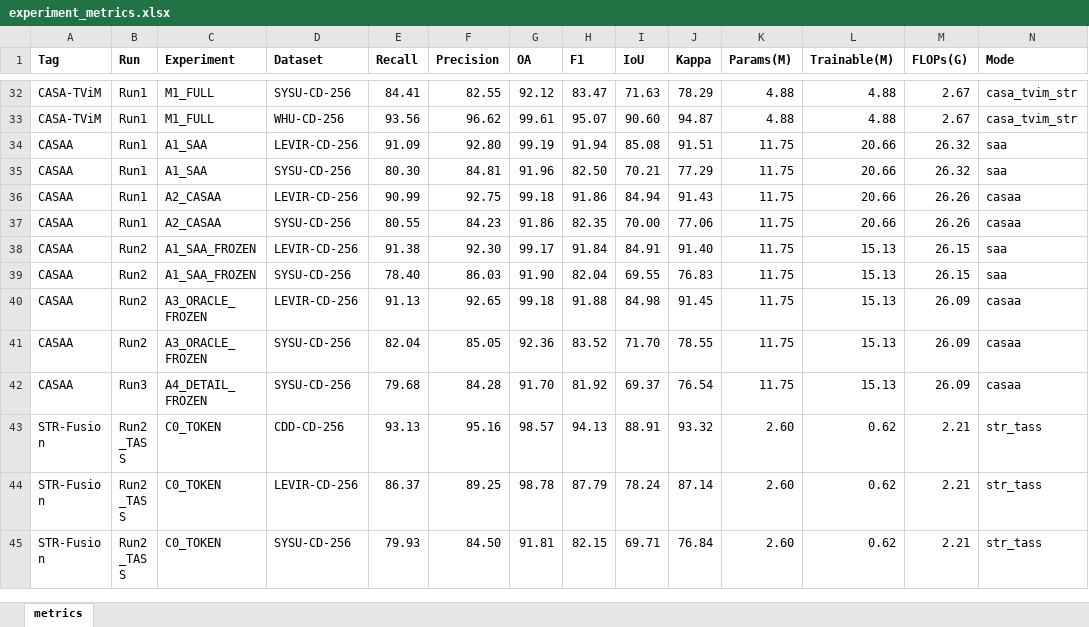
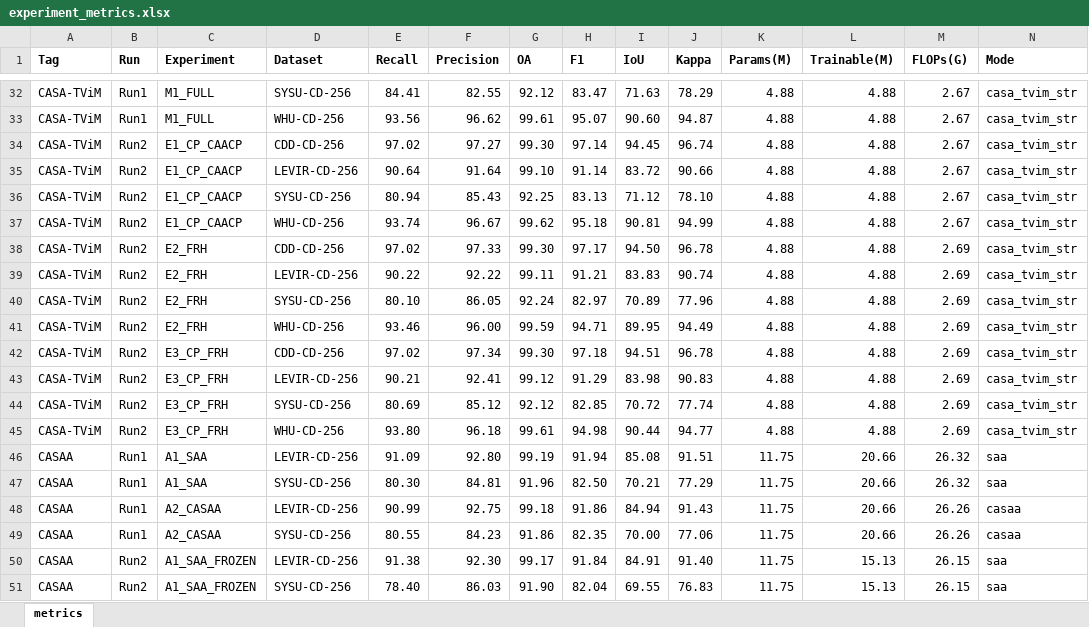
Before and after one commit to YuqiWang-code/CASA-CD, an Excel workbook: docs/experiment_metrics.xlsx, sheet metrics, drawn as a sheet; only a part is shown, gaps mark what is left out; the shorter side is filled out with more unchanged rows; values as stored, in another font and other column widths than the file's, no borders; the diff names each change by its address in the sheet, - before the commit and + after, or states it on an @@ line.

Commit message:
Run2 complete: 12/12 results + D1/D2 zero-cost diagnostics; LEVIR +0.07~+0.22 / SYSU -0.34~-0.62 (targets not met, mechanism evidence self-consistent); report/json/snapshot/xlsx

```diff
--- a/docs/experiment_metrics.xlsx (sheet metrics)
+++ b/docs/experiment_metrics.xlsx (sheet metrics)
+row 34: CASA-TViM | Run2 | E1_CP_CAACP | CDD-CD-256 | 97.02 | 97.27 | 99.30 | 97.14 | 94.45 | 96.74 | 4.88 | 4.88 | 2.67 | casa_tvim_str
+row 35: CASA-TViM | Run2 | E1_CP_CAACP | LEVIR-CD-256 | 90.64 | 91.64 | 99.10 | 91.14 | 83.72 | 90.66 | 4.88 | 4.88 | 2.67 | casa_tvim_str
+row 36: CASA-TViM | Run2 | E1_CP_CAACP | SYSU-CD-256 | 80.94 | 85.43 | 92.25 | 83.13 | 71.12 | 78.10 | 4.88 | 4.88 | 2.67 | casa_tvim_str
+row 37: CASA-TViM | Run2 | E1_CP_CAACP | WHU-CD-256 | 93.74 | 96.67 | 99.62 | 95.18 | 90.81 | 94.99 | 4.88 | 4.88 | 2.67 | casa_tvim_str
+row 38: CASA-TViM | Run2 | E2_FRH | CDD-CD-256 | 97.02 | 97.33 | 99.30 | 97.17 | 94.50 | 96.78 | 4.88 | 4.88 | 2.69 | casa_tvim_str
+row 39: CASA-TViM | Run2 | E2_FRH | LEVIR-CD-256 | 90.22 | 92.22 | 99.11 | 91.21 | 83.83 | 90.74 | 4.88 | 4.88 | 2.69 | casa_tvim_str
+row 40: CASA-TViM | Run2 | E2_FRH | SYSU-CD-256 | 80.10 | 86.05 | 92.24 | 82.97 | 70.89 | 77.96 | 4.88 | 4.88 | 2.69 | casa_tvim_str
+row 41: CASA-TViM | Run2 | E2_FRH | WHU-CD-256 | 93.46 | 96.00 | 99.59 | 94.71 | 89.95 | 94.49 | 4.88 | 4.88 | 2.69 | casa_tvim_str
+row 42: CASA-TViM | Run2 | E3_CP_FRH | CDD-CD-256 | 97.02 | 97.34 | 99.30 | 97.18 | 94.51 | 96.78 | 4.88 | 4.88 | 2.69 | casa_tvim_str
+row 43: CASA-TViM | Run2 | E3_CP_FRH | LEVIR-CD-256 | 90.21 | 92.41 | 99.12 | 91.29 | 83.98 | 90.83 | 4.88 | 4.88 | 2.69 | casa_tvim_str
+row 44: CASA-TViM | Run2 | E3_CP_FRH | SYSU-CD-256 | 80.69 | 85.12 | 92.12 | 82.85 | 70.72 | 77.74 | 4.88 | 4.88 | 2.69 | casa_tvim_str
+row 45: CASA-TViM | Run2 | E3_CP_FRH | WHU-CD-256 | 93.80 | 96.18 | 99.61 | 94.98 | 90.44 | 94.77 | 4.88 | 4.88 | 2.69 | casa_tvim_str
```
Also changed, not shown: 5 other files.
